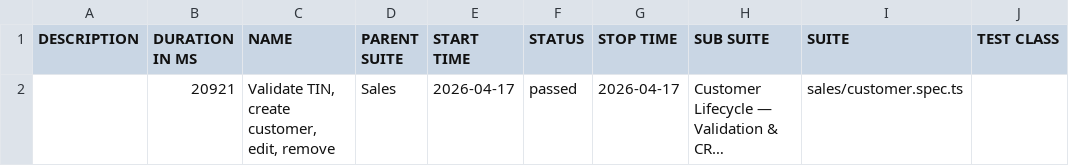
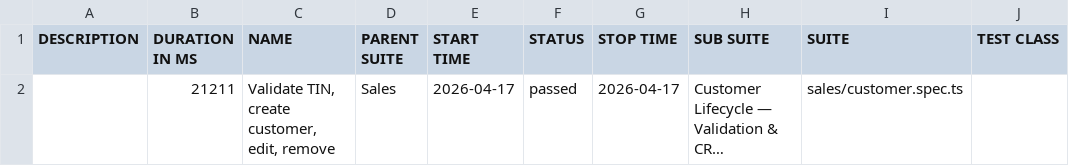
Before and after one commit to tekleab/beffa-automation, a CSV file: allure/data/suites.csv, drawn as a sheet; only a part is shown; long unchanged cells end in …; the diff names each change by its address in the sheet, - before the commit and + after, or states it on an @@ line.

```diff
--- a/allure/data/suites.csv
+++ b/allure/data/suites.csv
-B2 (DURATION IN MS): 20921
+B2 (DURATION IN MS): 21211
```
Also changed, not shown: 28 other files.
